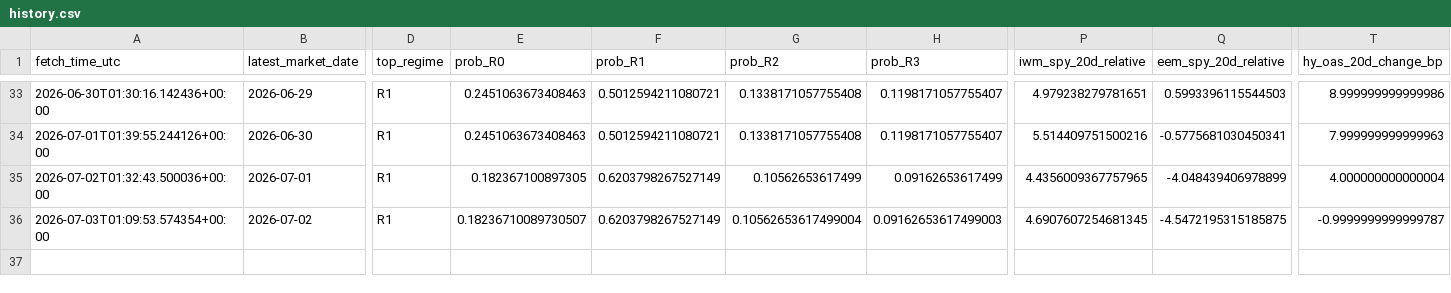
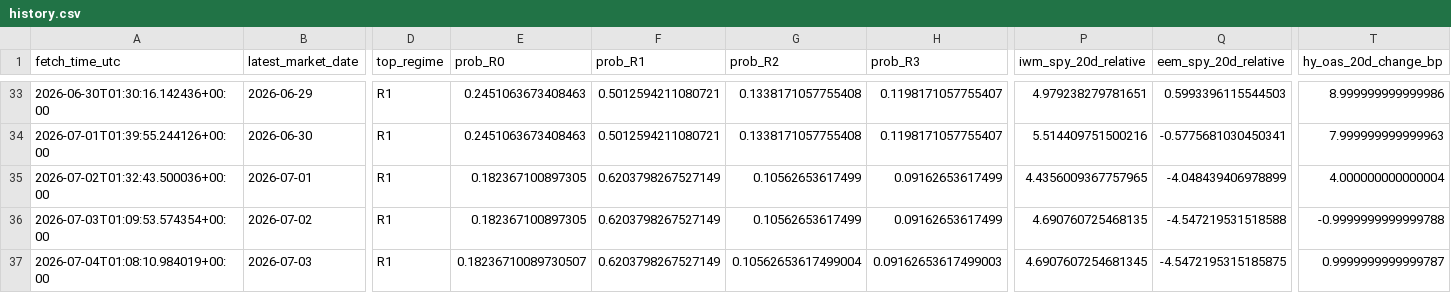
Before and after one commit to harryz77-ai/macro-regime-experiment, a CSV file: data/history.csv, drawn as a sheet; only a part is shown, gaps mark what is left out; rows hold the shown columns only; the diff names each change by its address in the sheet, - before the commit and + after, or states it on an @@ line.

```diff
--- a/data/history.csv
+++ b/data/history.csv
-E36 (prob_R0): 0.18236710089730507
+E36 (prob_R0): 0.182367100897305
-G36 (prob_R2): 0.10562653617499004
+G36 (prob_R2): 0.10562653617499
-H36 (prob_R3): 0.09162653617499003
+H36 (prob_R3): 0.09162653617499
-P36 (iwm_spy_20d_relative): 4.6907607254681345
+P36 (iwm_spy_20d_relative): 4.690760725468135
-Q36 (eem_spy_20d_relative): -4.5472195315185875
+Q36 (eem_spy_20d_relative): -4.547219531518588
-T36 (hy_oas_20d_change_bp): -0.9999999999999787
+T36 (hy_oas_20d_change_bp): -0.9999999999999788
+row 37: 2026-07-04T01:08:10.984019+00:00 | 2026-07-03 | R1 | 0.18236710089730507 | 0.6203798267527149 | 0.10562653617499004 | 0.09162653617499003 | 4.6907607254681345 | -4.5472195315185875 | 0.9999999999999787
```
Also changed, not shown: 2 other files.
